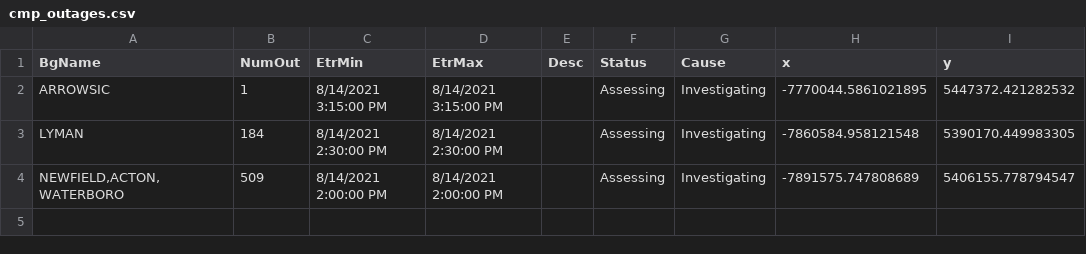
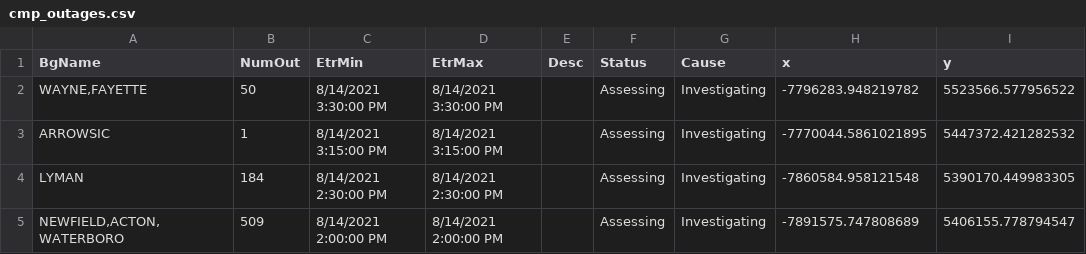
Before and after one commit to abkfenris/cmp-outages, a CSV file: cmp_outages.csv, drawn as a sheet; the diff names each change by its address in the sheet, - before the commit and + after, or states it on an @@ line.

```diff
--- a/cmp_outages.csv
+++ b/cmp_outages.csv
+row 2: WAYNE,FAYETTE | 50 | 8/14/2021 3:30:00 PM | 8/14/2021 3:30:00 PM |  | Assessing | Investigating | -7796283.948219782 | 5523566.577956522
```
